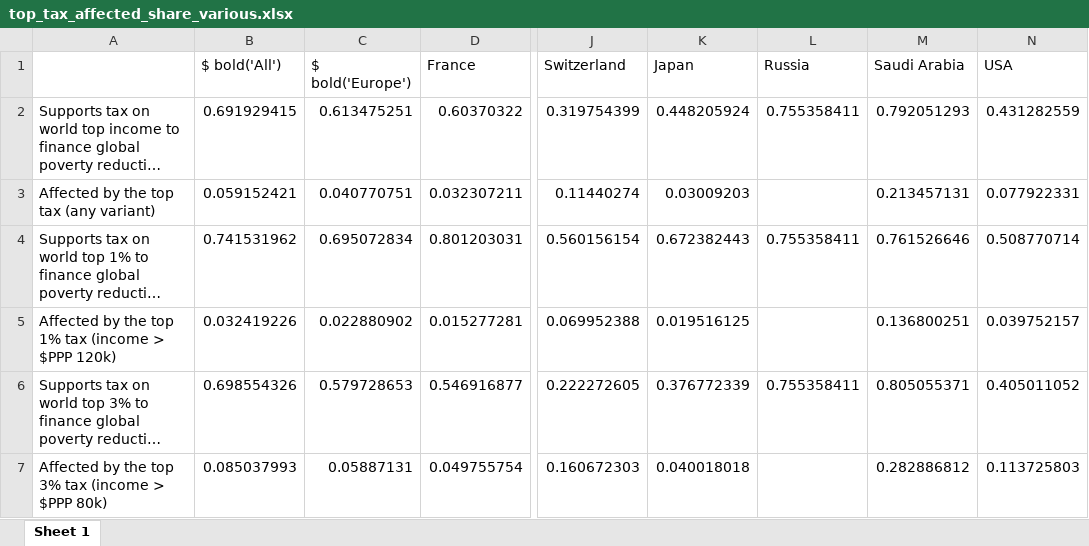
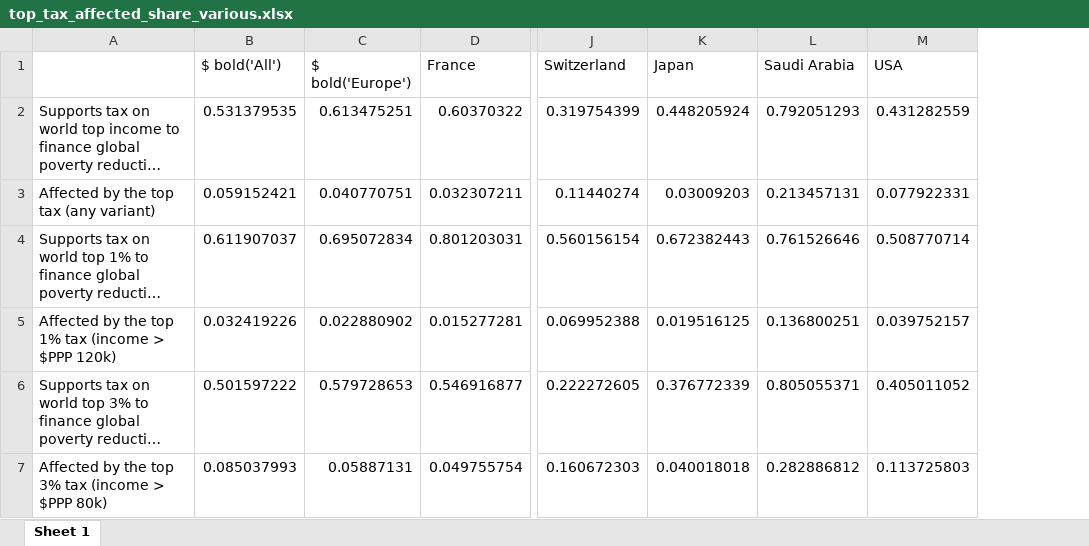
Before and after one commit to bixiou/robustness_global_redistr, an Excel workbook: xlsx/country_comparison/top_tax_affected_share_various.xlsx, sheet Sheet 1, drawn as a sheet; only a part is shown, gaps mark what is left out; long unchanged cells end in …; values as stored, in another font and other column widths than the file's, no borders; the diff names each change by its address in the sheet, - before the commit and + after, or states it on an @@ line.

Commit message:
top_tax_affected, eMFD

```diff
--- a/xlsx/country_comparison/top_tax_affected_share_various.xlsx (sheet Sheet 1)
+++ b/xlsx/country_comparison/top_tax_affected_share_various.xlsx (sheet Sheet 1)
-column L (Russia), rows 2-6: 0.755358411 |  | 0.755358411 |  | 0.755358411
-B2 ($ bold('All')): 0.691929415
+B2 ($ bold('All')): 0.531379535
-B4 ($ bold('All')): 0.741531962
+B4 ($ bold('All')): 0.611907037
-B6 ($ bold('All')): 0.698554326
+B6 ($ bold('All')): 0.501597222
```
Also changed, not shown: xlsx/country_comparison/.xlsx, xlsx/country_comparison/top_tax_affected_positive_various.xlsx, 10 other files.
